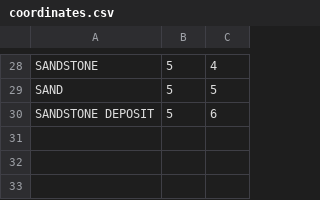
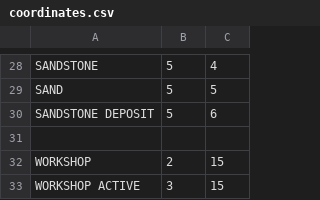
Before and after one commit to saido-labs/glenwich-art, a CSV file: coordinates.csv, drawn as a sheet; only a part is shown, gaps mark what is left out.

Commit message:
Added workshop, active and inactive

```diff
--- a/coordinates.csv
+++ b/coordinates.csv
@@ -30 +30,4 @@ SAND,5,5
 SANDSTONE DEPOSIT,5,6
+
+WORKSHOP,2,15
+WORKSHOP ACTIVE,3,15
```
Also changed, not shown: 1 other file.
